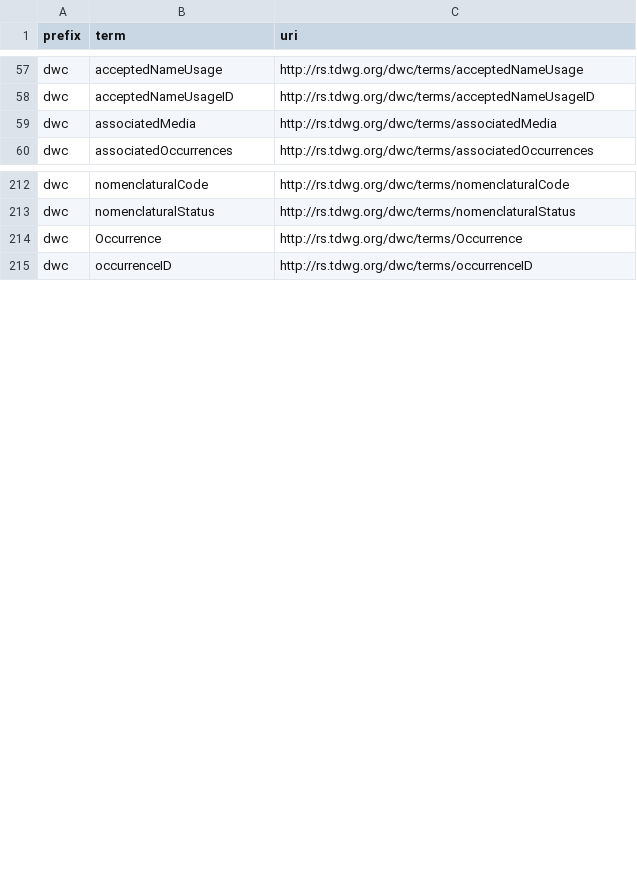
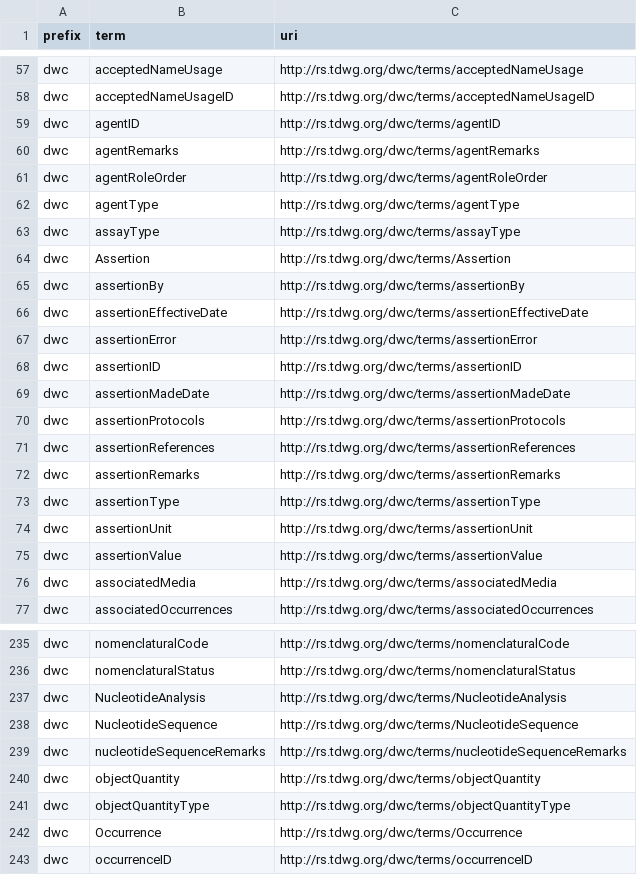
Before and after one commit to AtlasOfLivingAustralia/dwcahandler, a CSV file: src/dwcahandler/dwca/terms/terms.csv, drawn as a sheet; only a part is shown, gaps mark what is left out; the diff covers the shown part only; the diff names each change by its address in the sheet, - before the commit and + after, or states it on an @@ line.

```diff
--- a/src/dwcahandler/dwca/terms/terms.csv
+++ b/src/dwcahandler/dwca/terms/terms.csv
+row 59: dwc | agentID | http://rs.tdwg.org/dwc/terms/agentID
+row 60: dwc | agentRemarks | http://rs.tdwg.org/dwc/terms/agentRemarks
+row 61: dwc | agentRoleOrder | http://rs.tdwg.org/dwc/terms/agentRoleOrder
+row 62: dwc | agentType | http://rs.tdwg.org/dwc/terms/agentType
+row 63: dwc | assayType | http://rs.tdwg.org/dwc/terms/assayType
+row 64: dwc | Assertion | http://rs.tdwg.org/dwc/terms/Assertion
+row 65: dwc | assertionBy | http://rs.tdwg.org/dwc/terms/assertionBy
+row 66: dwc | assertionEffectiveDate | http://rs.tdwg.org/dwc/terms/assertionEffectiveDate
+row 67: dwc | assertionError | http://rs.tdwg.org/dwc/terms/assertionError
+row 68: dwc | assertionID | http://rs.tdwg.org/dwc/terms/assertionID
+row 69: dwc | assertionMadeDate | http://rs.tdwg.org/dwc/terms/assertionMadeDate
+row 70: dwc | assertionProtocols | http://rs.tdwg.org/dwc/terms/assertionProtocols
+row 71: dwc | assertionReferences | http://rs.tdwg.org/dwc/terms/assertionReferences
+row 72: dwc | assertionRemarks | http://rs.tdwg.org/dwc/terms/assertionRemarks
+row 73: dwc | assertionType | http://rs.tdwg.org/dwc/terms/assertionType
+row 74: dwc | assertionUnit | http://rs.tdwg.org/dwc/terms/assertionUnit
+row 75: dwc | assertionValue | http://rs.tdwg.org/dwc/terms/assertionValue
+row 237: dwc | NucleotideAnalysis | http://rs.tdwg.org/dwc/terms/NucleotideAnalysis
+row 238: dwc | NucleotideSequence | http://rs.tdwg.org/dwc/terms/NucleotideSequence
+row 239: dwc | nucleotideSequenceRemarks | http://rs.tdwg.org/dwc/terms/nucleotideSequenceRemarks
+row 240: dwc | objectQuantity | http://rs.tdwg.org/dwc/terms/objectQuantity
+row 241: dwc | objectQuantityType | http://rs.tdwg.org/dwc/terms/objectQuantityType
```
Also changed, not shown: 31 added rows elsewhere in this file.
